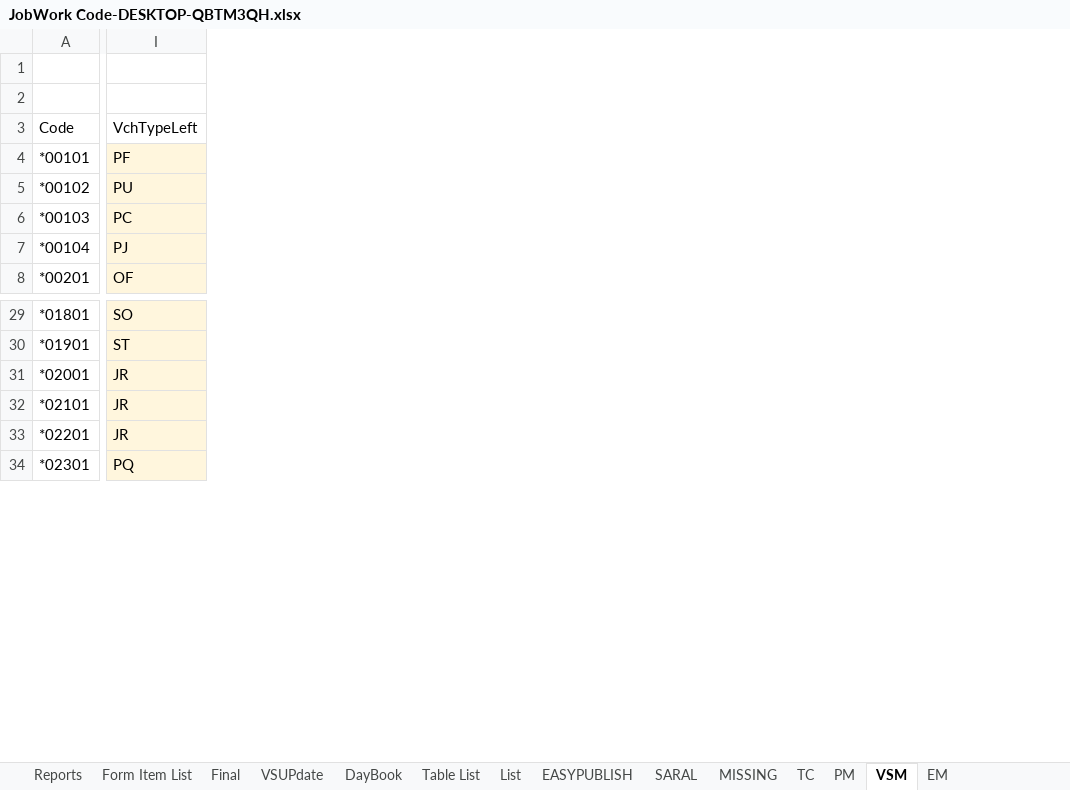
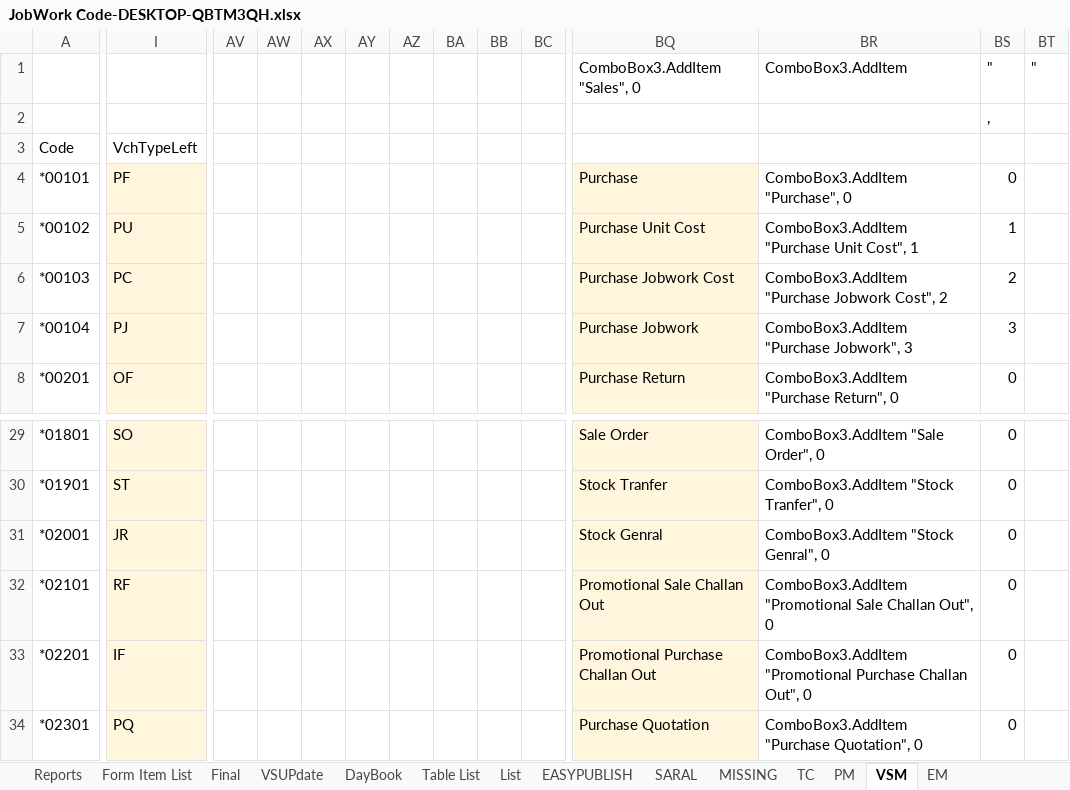
Before and after one commit to ManojMathuria/Easy-Publish-Prime-To-Be-Live-Final, an Excel workbook: JobWork Code-DESKTOP-QBTM3QH.xlsx, sheet VSM, drawn as a sheet; only a part is shown, gaps mark what is left out; values as stored, in another font and other column widths than the file's, no borders; 1 other sheet too large or unreadable and not compared; the diff covers the shown part only; the diff names each change by its address in the sheet, - before the commit and + after, or states it on an @@ line.

```diff
--- a/JobWork Code-DESKTOP-QBTM3QH.xlsx (sheet VSM)
+++ b/JobWork Code-DESKTOP-QBTM3QH.xlsx (sheet VSM)
+column AV, empty
+column AW, empty
+column AX, empty
+column AY, empty
+column AZ, empty
+column BA, empty
+column BB, empty
+column BC, empty
+column BQ, rows 1-8: ComboBox3.AddItem "Sales", 0 |  |  | Purchase | Purchase Unit Cost | Purchase Jobwork Cost | Purchase Jobwork | Purchase Return; rows 29-34: Sale Order | Stock Tranfer | Stock Genral | Promotional Sale Challan Out | Promotional Purchase Challan Out | Purchase Quotation
+column BR, rows 1-8: ComboBox3.AddItem |  |  | ComboBox3.AddItem "Purchase", 0 | ComboBox3.AddItem "Purchase Unit Cost", 1 | ComboBox3.AddItem "Purchase Jobwork Cost", 2 | ComboBox3.AddItem "Purchase Jobwork", 3 | ComboBox3.AddItem "Purchase Return", 0; rows 29-34: ComboBox3.AddItem "Sale Order", 0 | ComboBox3.AddItem "Stock Tranfer", 0 | ComboBox3.AddItem "Stock Genral", 0 | ComboBox3.AddItem "Promotional Sale Challan Out", 0 | ComboBox3.AddItem "Promotional Purchase Challan Out", 0 | ComboBox3.AddItem "Purchase Quotation", 0
+column BS, rows 1-8: " | , |  | 0 | 1 | 2 | 3 | 0; rows 29-34: all 0
+column BT, row 1: "
-I32: JR
+I32: RF
-I33: JR
+I33: IF
```
Also changed, not shown: 13 added columns elsewhere in this sheet, hidden cells, 25 other files.
